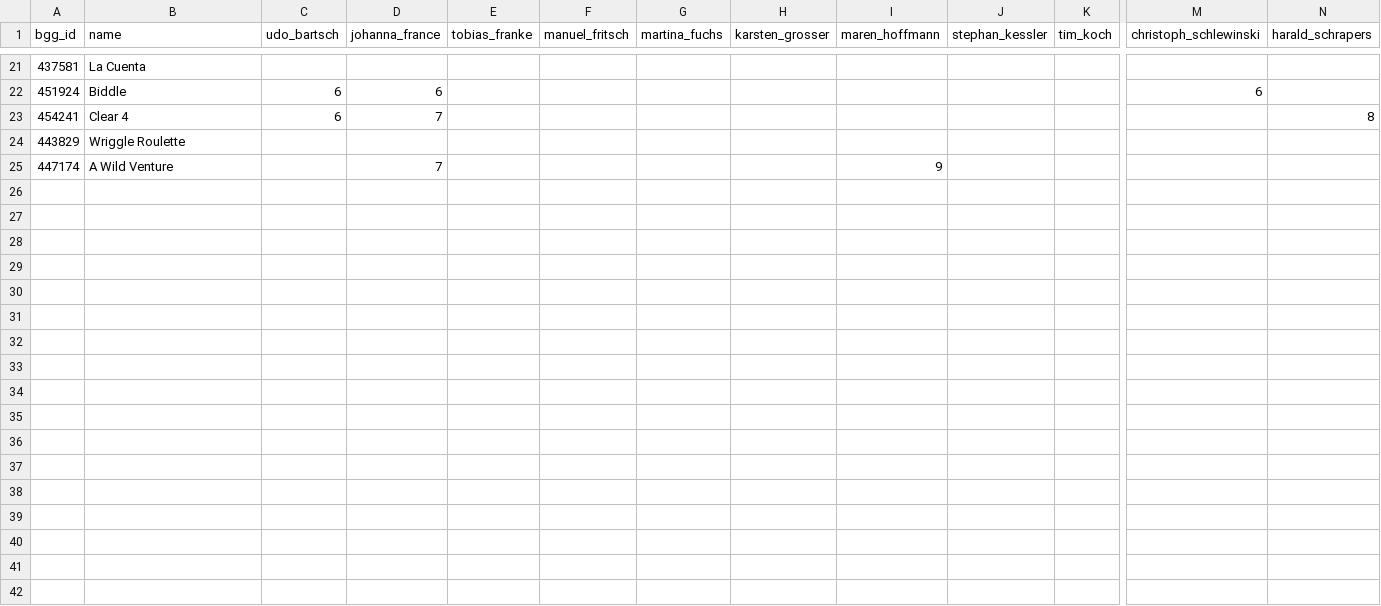
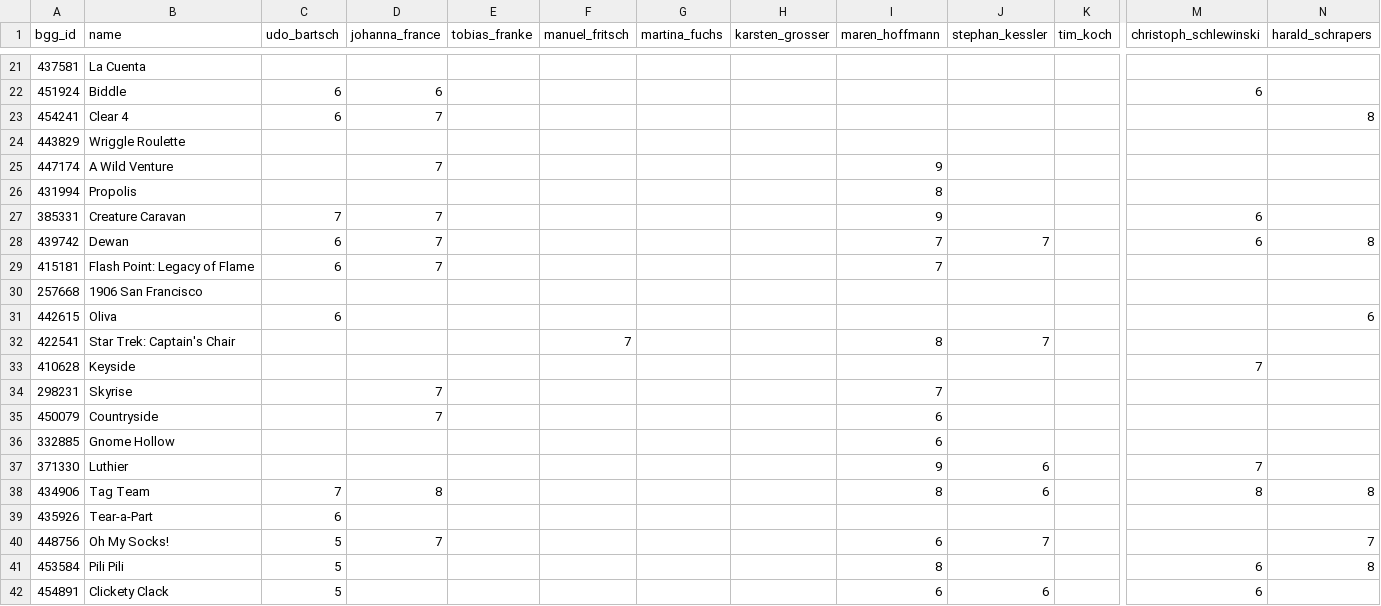
Before and after one commit to recommend-games/spiel-des-jahres, a CSV file: src/spiel_des_jahres/data/2026/reviews.csv, drawn as a sheet; only a part is shown, gaps mark what is left out; rows hold the shown columns only; the diff names each change by its address in the sheet, - before the commit and + after, or states it on an @@ line.

Commit message:
Spielbox 2026/2

```diff
--- a/src/spiel_des_jahres/data/2026/reviews.csv
+++ b/src/spiel_des_jahres/data/2026/reviews.csv
+row 26: 431994 | Propolis |  |  |  |  |  |  | 8
+row 27: 385331 | Creature Caravan | 7 | 7 |  |  |  |  | 9 |  |  | 6
+row 28: 439742 | Dewan | 6 | 7 |  |  |  |  | 7 | 7 |  | 6 | 8
+row 29: 415181 | Flash Point: Legacy of Flame | 6 | 7 |  |  |  |  | 7
+row 30: 257668 | 1906 San Francisco
+row 31: 442615 | Oliva | 6 |  |  |  |  |  |  |  |  |  | 6
+row 32: 422541 | Star Trek: Captain's Chair |  |  |  | 7 |  |  | 8 | 7
+row 33: 410628 | Keyside |  |  |  |  |  |  |  |  |  | 7
+row 34: 298231 | Skyrise |  | 7 |  |  |  |  | 7
+row 35: 450079 | Countryside |  | 7 |  |  |  |  | 6
+row 36: 332885 | Gnome Hollow |  |  |  |  |  |  | 6
+row 37: 371330 | Luthier |  |  |  |  |  |  | 9 | 6 |  | 7
+row 38: 434906 | Tag Team | 7 | 8 |  |  |  |  | 8 | 6 |  | 8 | 8
+row 39: 435926 | Tear-a-Part | 6
+row 40: 448756 | Oh My Socks! | 5 | 7 |  |  |  |  | 6 | 7 |  |  | 7
+row 41: 453584 | Pili Pili | 5 |  |  |  |  |  | 8 |  |  | 6 | 8
+row 42: 454891 | Clickety Clack | 5 |  |  |  |  |  | 6 | 6 |  | 6
```
